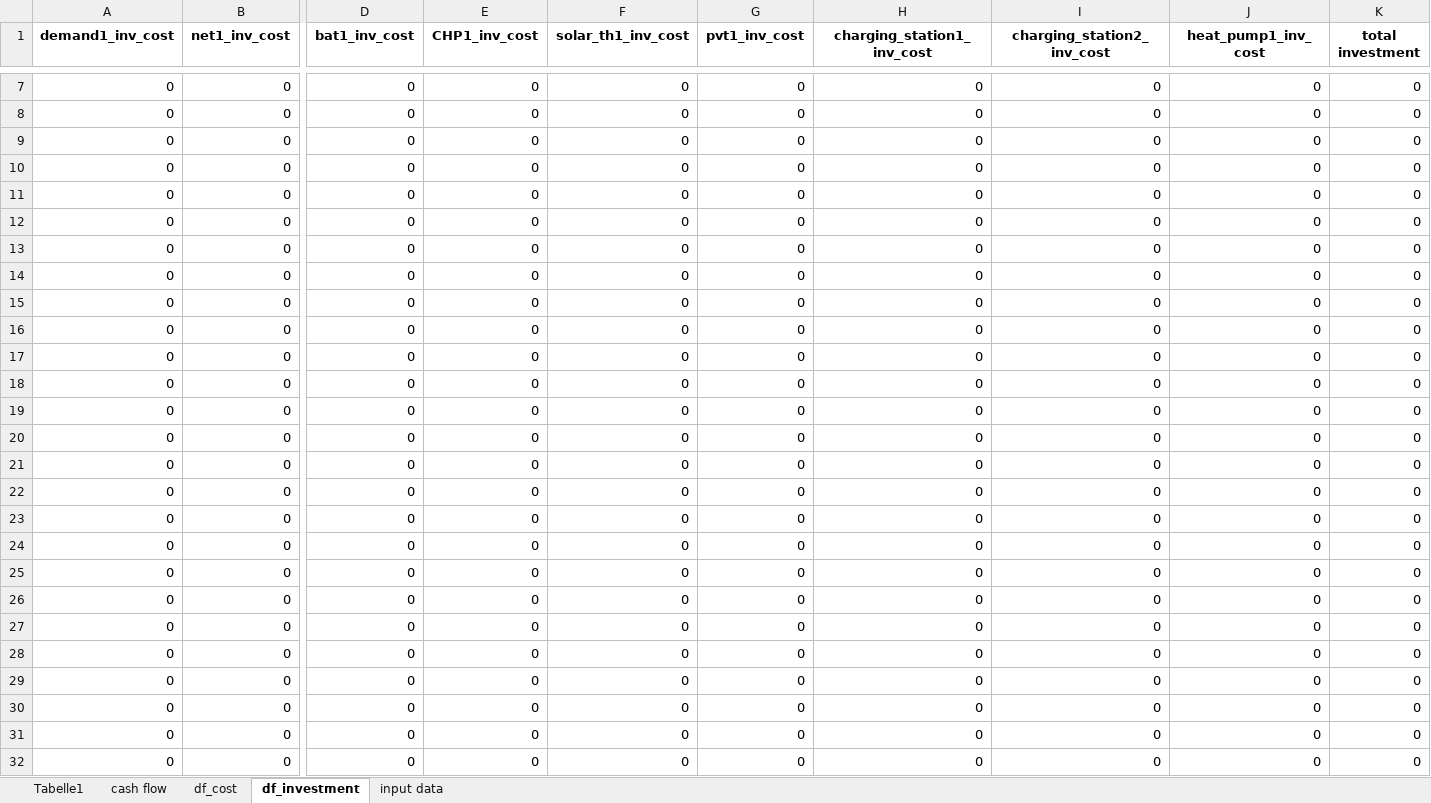
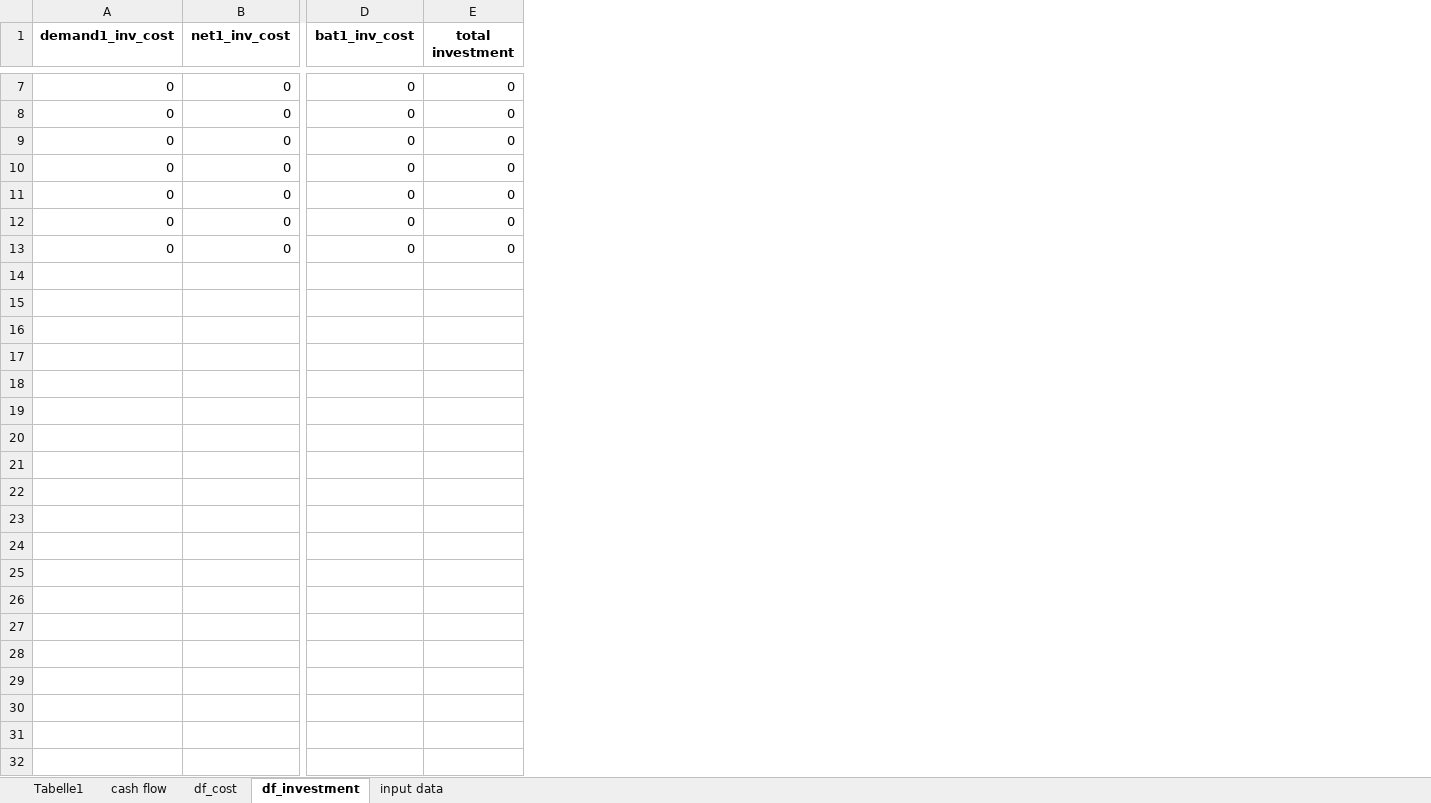
Before and after one commit to christianLeomil/masterthesis, an Excel workbook: output/df_financial_data.xlsx, sheet df_investment, drawn as a sheet; only a part is shown, gaps mark what is left out; values as stored, in another font and other column widths than the file's, no borders; rows hold the shown columns only; the diff covers the shown part only; the diff names each change by its address in the sheet, - before the commit and + after, or states it on an @@ line.

```diff
--- a/output/df_financial_data.xlsx (sheet df_investment)
+++ b/output/df_financial_data.xlsx (sheet df_investment)
-column E (CHP1_inv_cost), rows 7-13: all 0
-column F (solar_th1_inv_cost), rows 7-13: all 0
-column G (pvt1_inv_cost), rows 7-13: all 0
-column H (charging_station1_inv_cost), rows 7-13: all 0
-column I (charging_station2_inv_cost), rows 7-13: all 0
-column J (heat_pump1_inv_cost), rows 7-13: all 0
-row 14: 0 | 0 | 0 | 0 | 0 | 0 | 0 | 0 | 0 | 0
-row 15: 0 | 0 | 0 | 0 | 0 | 0 | 0 | 0 | 0 | 0
-row 16: 0 | 0 | 0 | 0 | 0 | 0 | 0 | 0 | 0 | 0
-row 17: 0 | 0 | 0 | 0 | 0 | 0 | 0 | 0 | 0 | 0
-row 18: 0 | 0 | 0 | 0 | 0 | 0 | 0 | 0 | 0 | 0
-row 19: 0 | 0 | 0 | 0 | 0 | 0 | 0 | 0 | 0 | 0
-row 20: 0 | 0 | 0 | 0 | 0 | 0 | 0 | 0 | 0 | 0
-row 21: 0 | 0 | 0 | 0 | 0 | 0 | 0 | 0 | 0 | 0
-row 22: 0 | 0 | 0 | 0 | 0 | 0 | 0 | 0 | 0 | 0
-row 23: 0 | 0 | 0 | 0 | 0 | 0 | 0 | 0 | 0 | 0
-row 24: 0 | 0 | 0 | 0 | 0 | 0 | 0 | 0 | 0 | 0
-row 25: 0 | 0 | 0 | 0 | 0 | 0 | 0 | 0 | 0 | 0
-row 26: 0 | 0 | 0 | 0 | 0 | 0 | 0 | 0 | 0 | 0
-row 27: 0 | 0 | 0 | 0 | 0 | 0 | 0 | 0 | 0 | 0
-row 28: 0 | 0 | 0 | 0 | 0 | 0 | 0 | 0 | 0 | 0
-row 29: 0 | 0 | 0 | 0 | 0 | 0 | 0 | 0 | 0 | 0
-row 30: 0 | 0 | 0 | 0 | 0 | 0 | 0 | 0 | 0 | 0
-row 31: 0 | 0 | 0 | 0 | 0 | 0 | 0 | 0 | 0 | 0
-row 32: 0 | 0 | 0 | 0 | 0 | 0 | 0 | 0 | 0 | 0
```
Also changed, not shown: 68 removed rows and 2 edited cells elsewhere in this sheet, sheet input data, sheet df_cost, sheet cash flow, input/df_input.xlsx, output/df_aux.xlsx, 21 other files.
